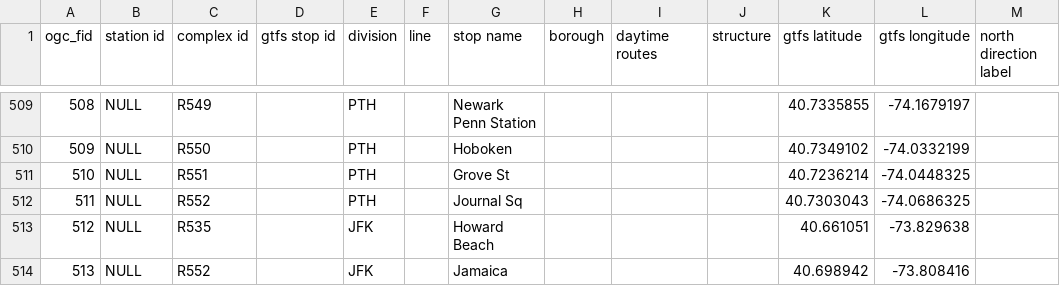
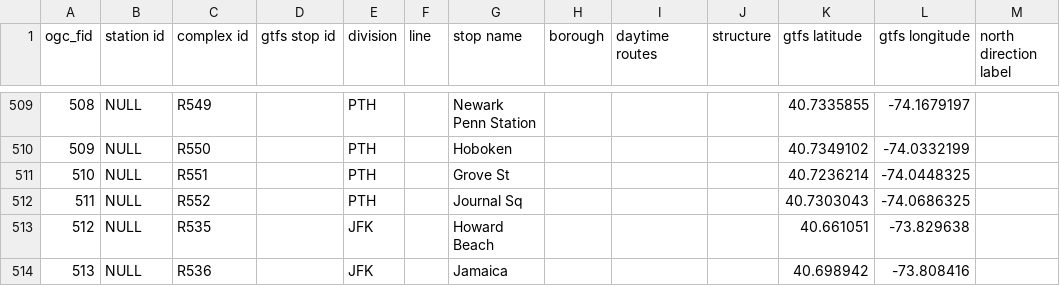
Before and after one commit to qri-io/data-stories-scripts, a CSV file: nyc-turnstile-counts/lookup/stations.csv, drawn as a sheet; only a part is shown, gaps mark what is left out; the diff names each change by its address in the sheet, - before the commit and + after, or states it on an @@ line.

Commit message:
Fix: remote_id for JFK AirTrain Jamaica was incorrect

```diff
--- a/nyc-turnstile-counts/lookup/stations.csv
+++ b/nyc-turnstile-counts/lookup/stations.csv
-C514 (complex id): R552
+C514 (complex id): R536
```
